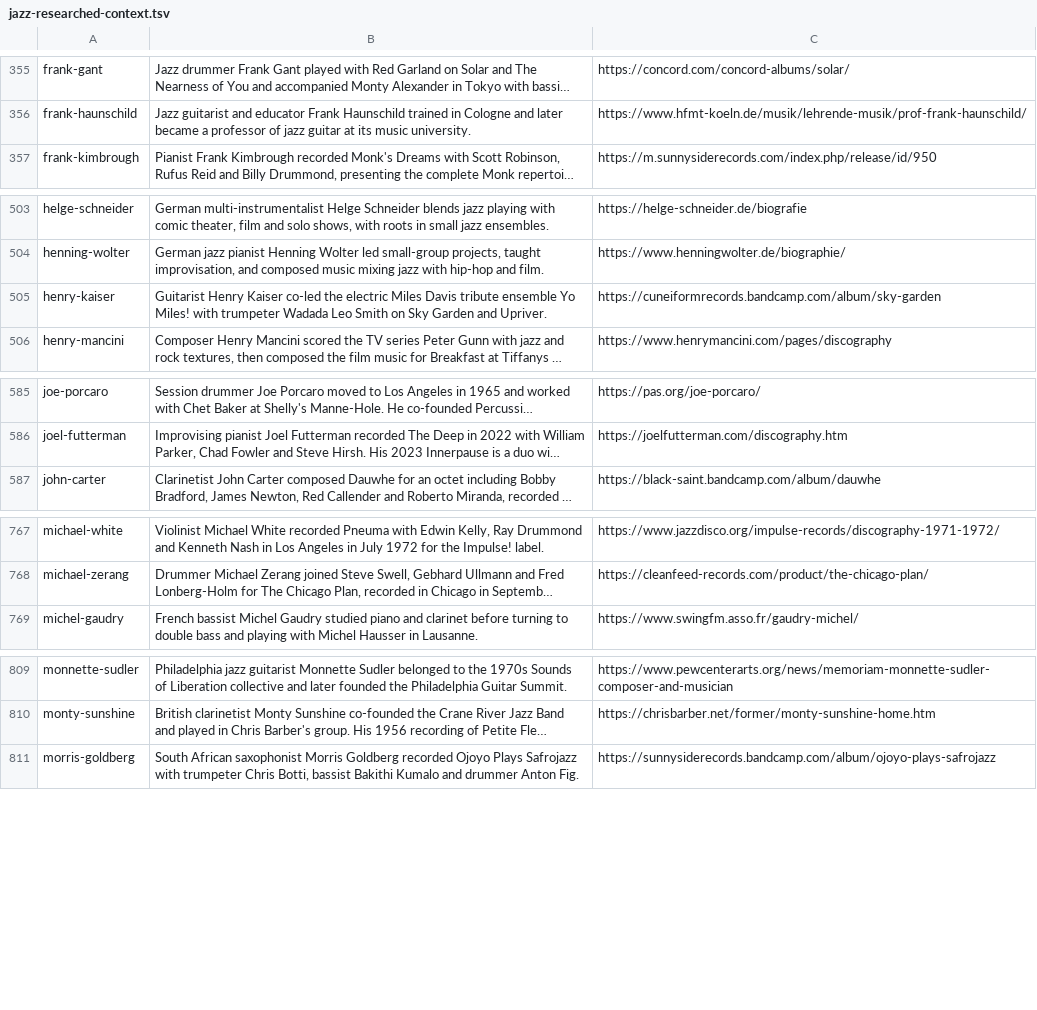
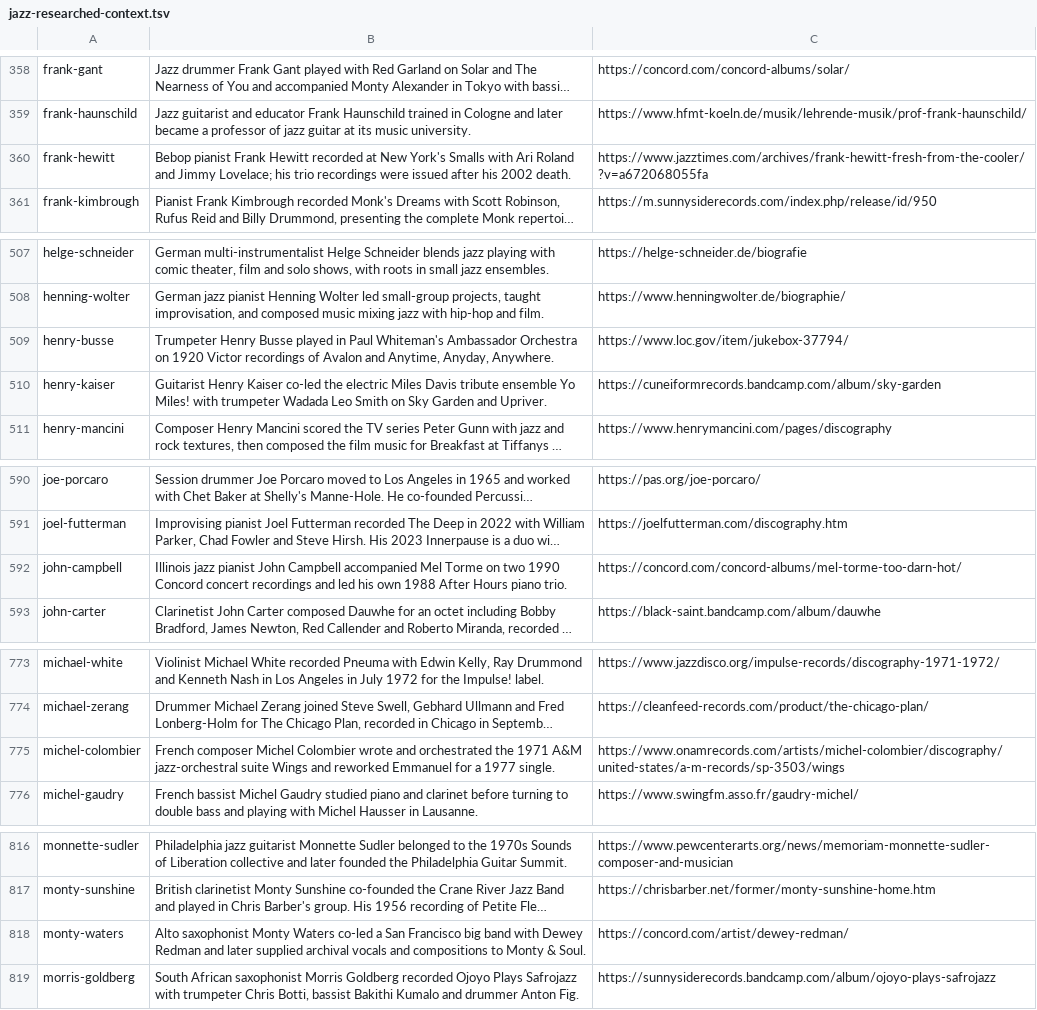
Before and after one commit to lavalava45/cardputer-pocket-jazz-radio, a TSV file: editorial/jazz-notes/source/jazz-researched-context.tsv, drawn as a sheet; only a part is shown, gaps mark what is left out; long unchanged cells end in …; the diff covers the shown part only; the diff names each change by its address in the sheet, - before the commit and + after, or states it on an @@ line.

Commit message:
Publish separately sourced wave31 Jazz Notes histories

```diff
--- a/editorial/jazz-notes/source/jazz-researched-context.tsv
+++ b/editorial/jazz-notes/source/jazz-researched-context.tsv
+row 360: frank-hewitt | Bebop pianist Frank Hewitt recorded at New York's Smalls with Ari Roland and Jimmy Lovelace; his trio recordings were issued after his 2002 death. | https://www.jazztimes.com/archives/frank-hewitt-fresh-from-the-cooler/?v=a672068055fa
+row 509: henry-busse | Trumpeter Henry Busse played in Paul Whiteman's Ambassador Orchestra on 1920 Victor recordings of Avalon and Anytime, Anyday, Anywhere. | https://www.loc.gov/item/jukebox-37794/
+row 592: john-campbell | Illinois jazz pianist John Campbell accompanied Mel Torme on two 1990 Concord concert recordings and led his own 1988 After Hours piano trio. | https://concord.com/concord-albums/mel-torme-too-darn-hot/
+row 775: michel-colombier | French composer Michel Colombier wrote and orchestrated the 1971 A&M jazz-orchestral suite Wings and reworked Emmanuel for a 1977 single. | https://www.onamrecords.com/artists/michel-colombier/discography/united-states/a-m-records/sp-3503/wings
+row 818: monty-waters | Alto saxophonist Monty Waters co-led a San Francisco big band with Dewey Redman and later supplied archival vocals and compositions to Monty & Soul. | https://concord.com/artist/dewey-redman/
```
Also changed, not shown: 11 added rows elsewhere in this file, editorial/jazz-notes/sd/jazz-encyclopedia.tsv, 8 other files.
